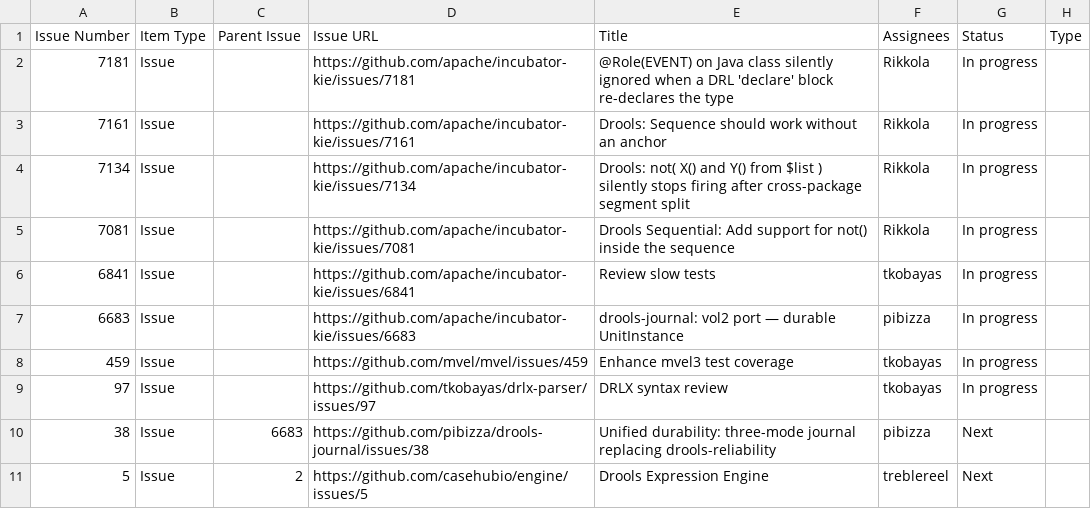
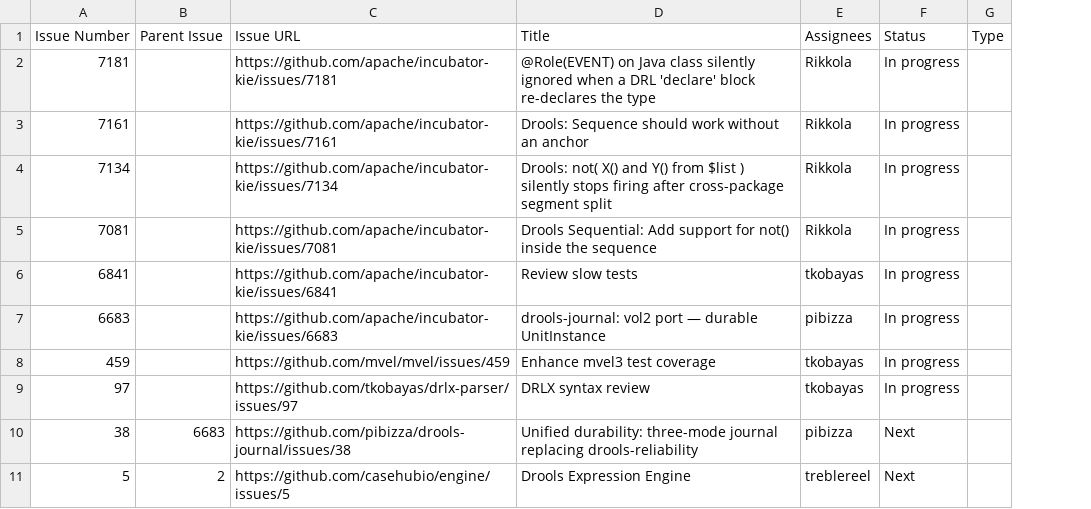
Before and after one commit to kubesmarts/pm-automations, a CSV file: exports/kiegroup-9-active-items.csv, drawn as a sheet; only a part is shown; the diff names each change by its address in the sheet, - before the commit and + after, or states it on an @@ line.

```diff
--- a/exports/kiegroup-9-active-items.csv
+++ b/exports/kiegroup-9-active-items.csv
-column B (Item Type), rows 2-11: all Issue
```
Also changed, not shown: exports/kiegroup-9-done-items.csv, exports/kubesmarts-3-active-items.csv, 13 other files.
